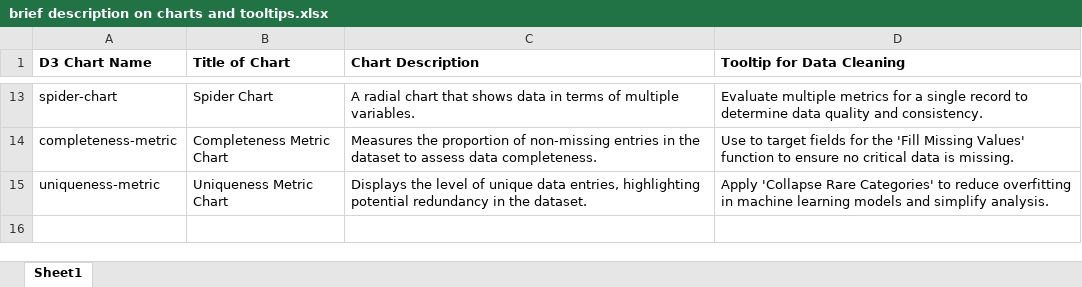
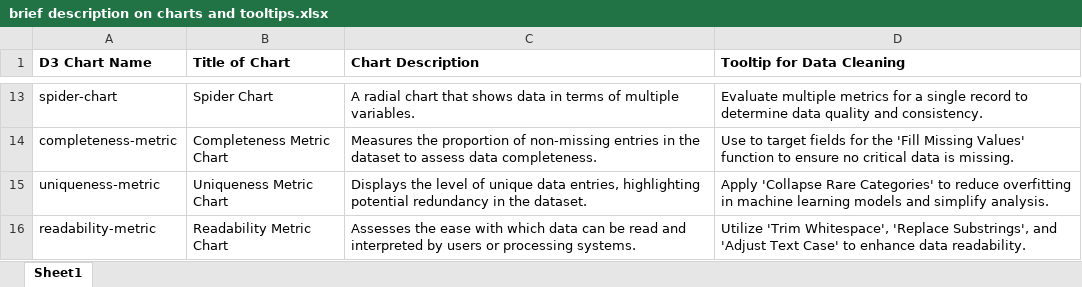
Before and after one commit to SeanMcCrossanTUD/TUD-Group-Project, an Excel workbook: Project supporting Artifacts/chart_desc_artifact/brief description on charts and tooltips.xlsx, sheet Sheet1, drawn as a sheet; only a part is shown, gaps mark what is left out; values as stored, in another font and other column widths than the file's, no borders; table styles not drawn; the diff names each change by its address in the sheet, - before the commit and + after, or states it on an @@ line.

Commit message:
updated readability metric chart
hey, yet again completed the readability chart , along side this chart i have added a excel counterpart that explain what it does, and how to fix it , improve it using our data cleaning page.

```diff
--- a/Project supporting Artifacts/chart_desc_artifact/brief description on charts and tooltips.xlsx (sheet Sheet1)
+++ b/Project supporting Artifacts/chart_desc_artifact/brief description on charts and tooltips.xlsx (sheet Sheet1)
+row 16: readability-metric | Readability Metric Chart | Assesses the ease with which data can be read and interpreted by users or processing systems. | Utilize 'Trim Whitespace', 'Replace Substrings', and 'Adjust Text Case' to enhance data readability.
```
